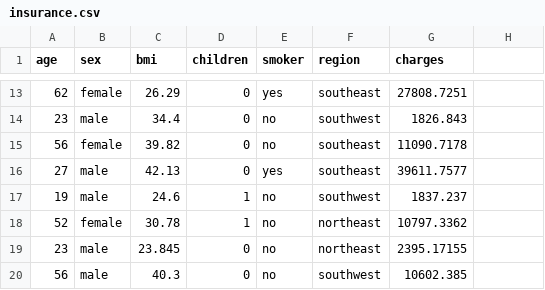
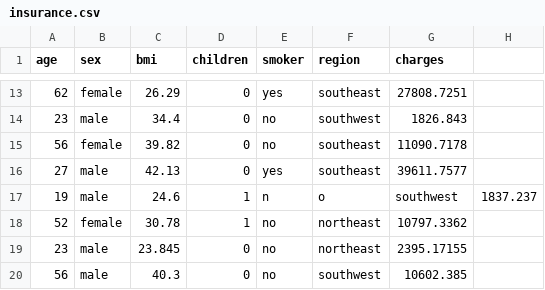
Before and after one commit to Shinrinyoku-Pranal/medical_insurance_predictor, a CSV file: insurance.csv, drawn as a sheet; only a part is shown, gaps mark what is left out.

```diff
--- a/insurance.csv
+++ b/insurance.csv
@@ -16,3 +16,3 @@ age,sex,bmi,children,smoker,region,charges
 27,male,42.13,0,yes,southeast,39611.7577
-19,male,24.6,1,no,southwest,1837.237
+19,male,24.6,1,n,o,southwest,1837.237
 52,female,30.78,1,no,northeast,10797.3362
```
Also changed, not shown: 9 other files.
